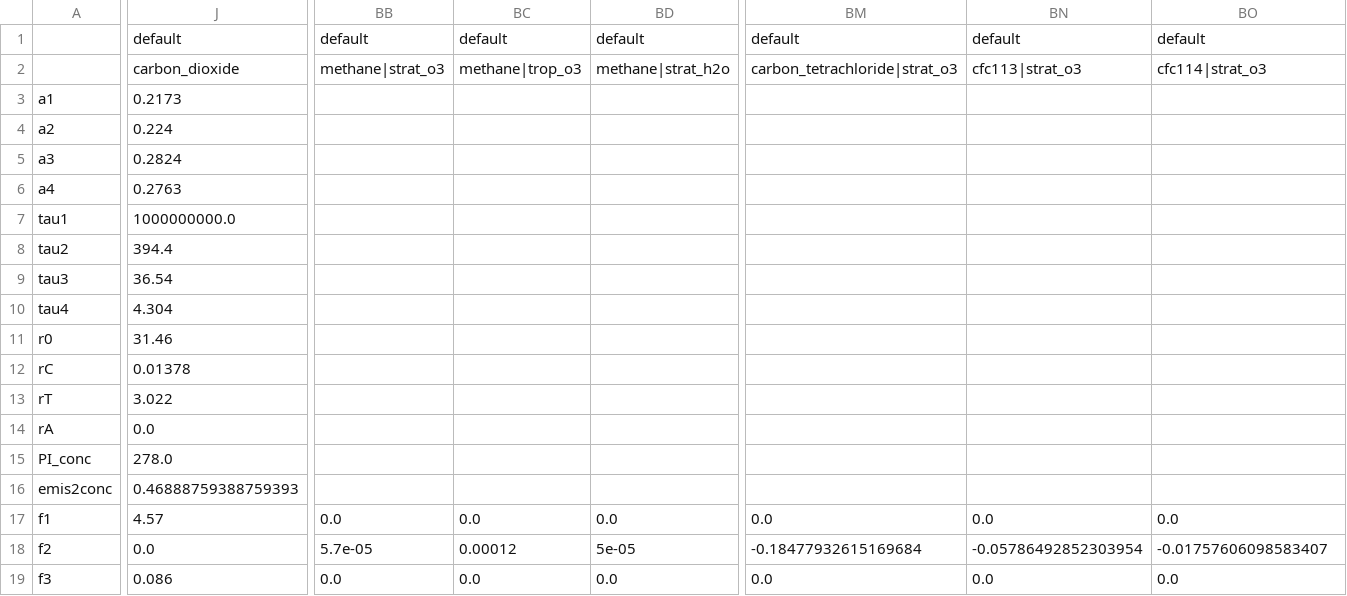
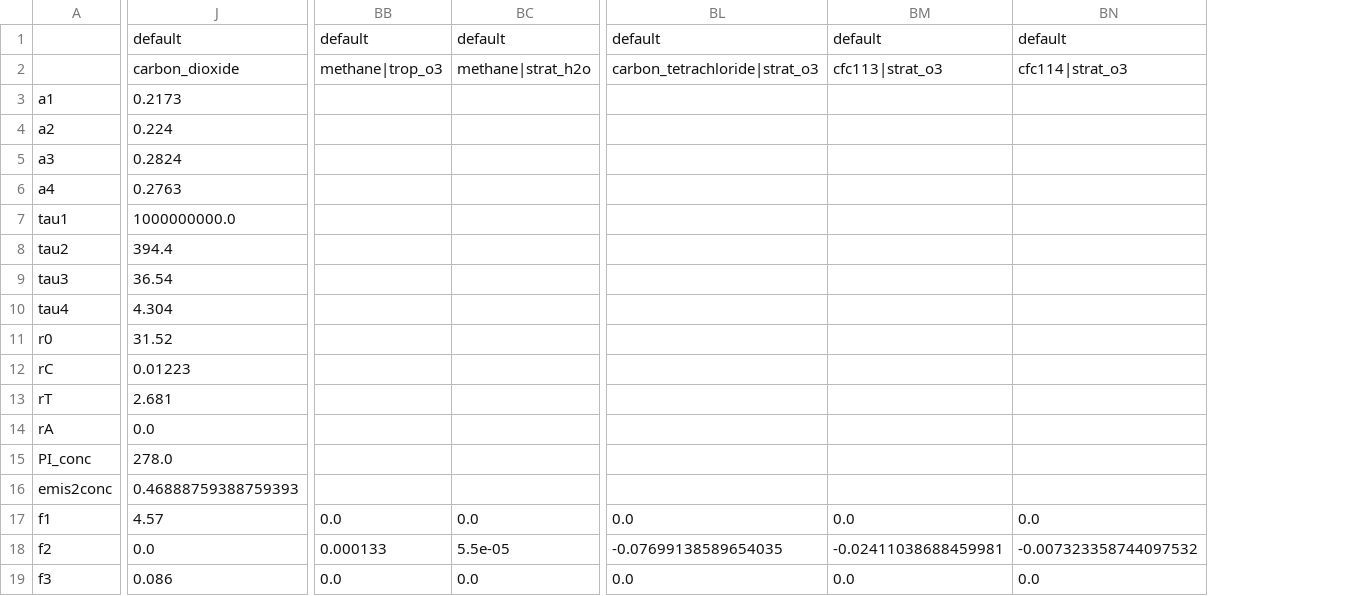
Before and after one commit to njleach/GIR, a CSV file: GIR/Parameter_Sets/Complete_gas_cycle_params.csv, drawn as a sheet; only a part is shown, gaps mark what is left out; removed rows and columns are numbered as before the commit, all else as after; the diff covers the shown part only; the diff names each change by its address in the sheet, - before the commit and + after, or states it on an @@ line.

Commit message:
updates to notebooks + indirect parameterisations

```diff
--- a/GIR/Parameter_Sets/Complete_gas_cycle_params.csv
+++ b/GIR/Parameter_Sets/Complete_gas_cycle_params.csv
-column BB, rows 1-19: default | methane|strat_o3 |  |  |  |  |  |  |  |  |  |  |  |  |  |  | 0.0 | 5.7e-05 | 0.0
-J11: 31.46
+J11: 31.52
-J12: 0.01378
+J12: 0.01223
-J13: 3.022
+J13: 2.681
-BB18: 0.00012
+BB18: 0.000133
-BC18: 5e-05
+BC18: 5.5e-05
-BL18: -0.18477932615169684
+BL18: -0.07699138589654035
-BM18: -0.05786492852303954
+BM18: -0.02411038688459981
-BN18: -0.01757606098583407
+BN18: -0.007323358744097532
```
Also changed, not shown: 13 edited cells elsewhere in this file, 15 other files.
